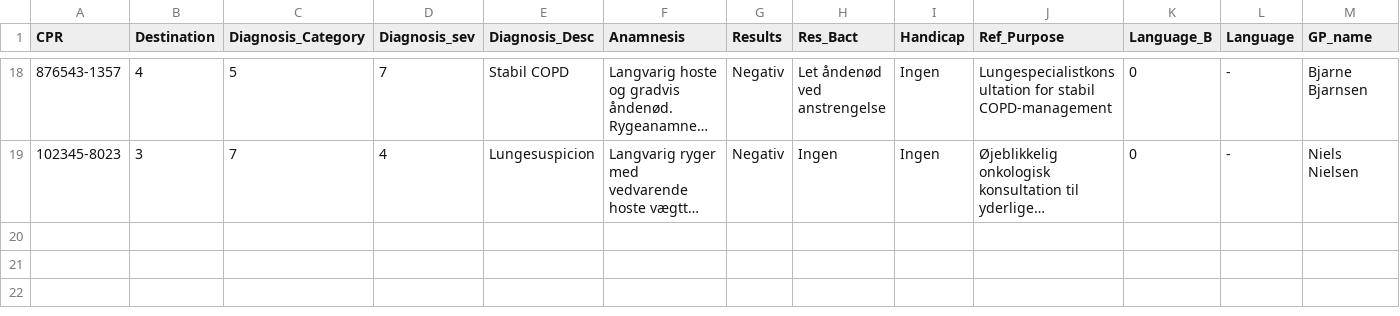
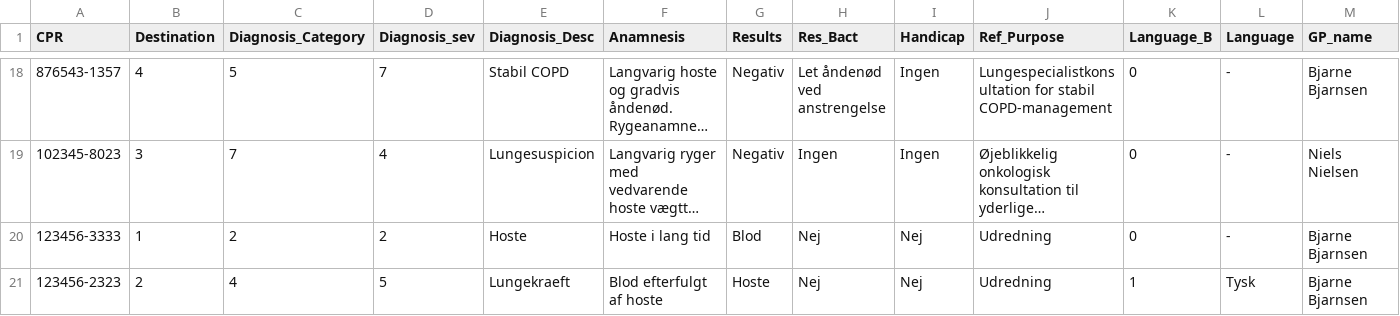
Before and after one commit to JacobBPedersen/P1-Healthcare-System, a CSV file: src/database/gp_ref_doc.csv, drawn as a sheet; only a part is shown, gaps mark what is left out; long unchanged cells end in …; rows hold the shown columns only; the diff names each change by its address in the sheet, - before the commit and + after, or states it on an @@ line.

```diff
--- a/src/database/gp_ref_doc.csv
+++ b/src/database/gp_ref_doc.csv
+row 20: 123456-3333 | 1 | 2 | 2 | Hoste | Hoste i lang tid | Blod | Nej | Nej | Udredning | 0 | - | Bjarne Bjarnsen
+row 21: 123456-2323 | 2 | 4 | 5 | Lungekraeft | Blod efterfulgt af hoste | Hoste | Nej | Nej | Udredning | 1 | Tysk | Bjarne Bjarnsen
```
Also changed, not shown: src/database/gp_patient_register.csv, src/database/hosp_ref_inbox.csv, 6 other files.
